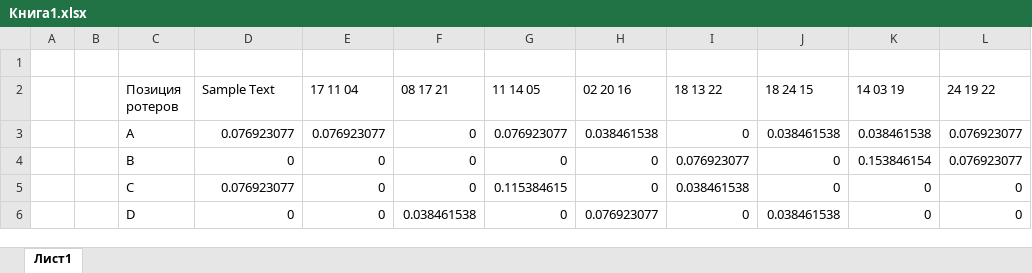
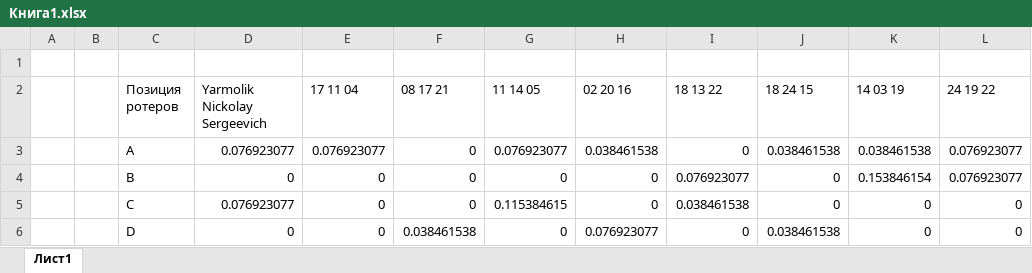
Before and after one commit to Nikkooly/kripta, an Excel workbook: lab6/Книга1.xlsx, sheet Лист1, drawn as a sheet; only a part is shown; values as stored, in another font and other column widths than the file's, no borders; the diff names each change by its address in the sheet, - before the commit and + after, or states it on an @@ line.

```diff
--- a/lab6/Книга1.xlsx (sheet Лист1)
+++ b/lab6/Книга1.xlsx (sheet Лист1)
-D2: Sample Text
+D2: Yarmolik Nickolay Sergeevich
```
Also changed, not shown: 19 other files.
